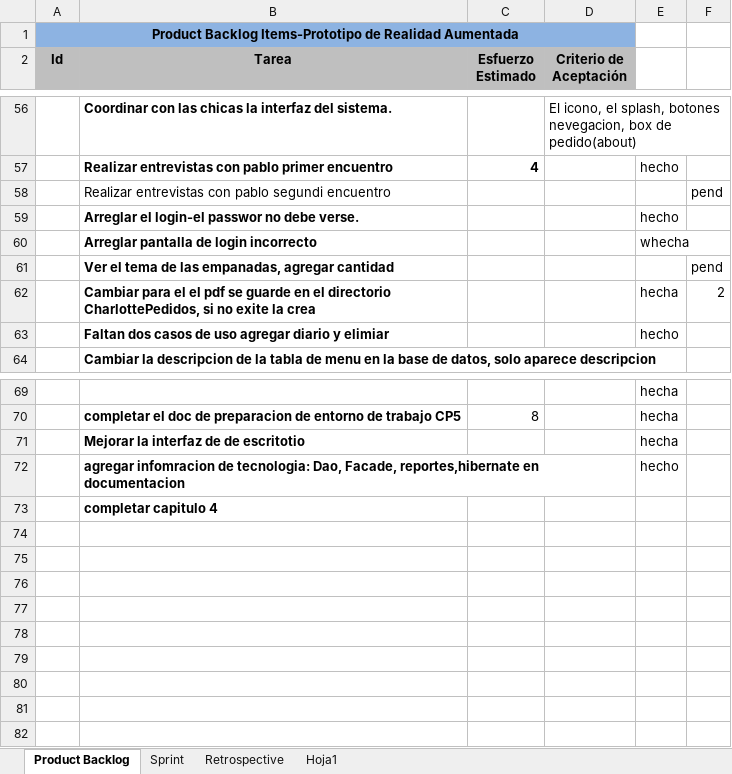
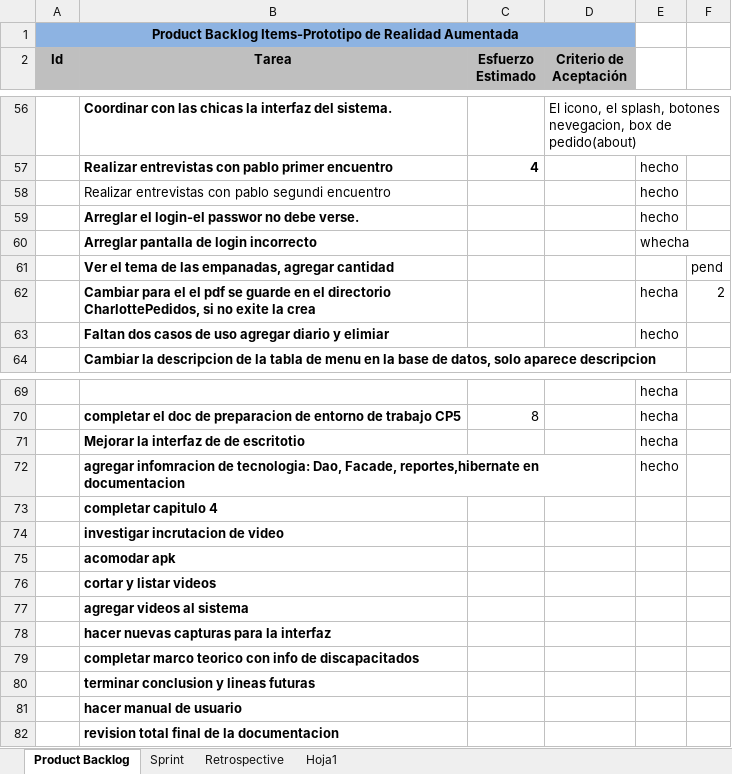
Before and after one commit to carrizofm2010/unjutesis, an Excel workbook: Documentacion/scrum.xlsx, sheet Product Backlog, drawn as a sheet; only a part is shown, gaps mark what is left out; values as stored, in another font and other column widths than the file's, no borders; the diff names each change by its address in the sheet, - before the commit and + after, or states it on an @@ line.

Commit message:
agregadas nuevas tareas al scrum

```diff
--- a/Documentacion/scrum.xlsx (sheet Product Backlog)
+++ b/Documentacion/scrum.xlsx (sheet Product Backlog)
-E58: (empty)
+E58: hecho
-F58: pend
+F58: (empty)
+row 74:  | investigar incrutacion de video
+row 75:  | acomodar apk
+row 76:  | cortar y listar videos
+row 77:  | agregar videos al sistema
+row 78:  | hacer nuevas capturas para la interfaz
+row 79:  | completar marco teorico con info de discapacitados
+row 80:  | terminar conclusion y lineas futuras
+row 81:  | hacer manual de usuario
+row 82:  | revision total final de la documentacion
```
